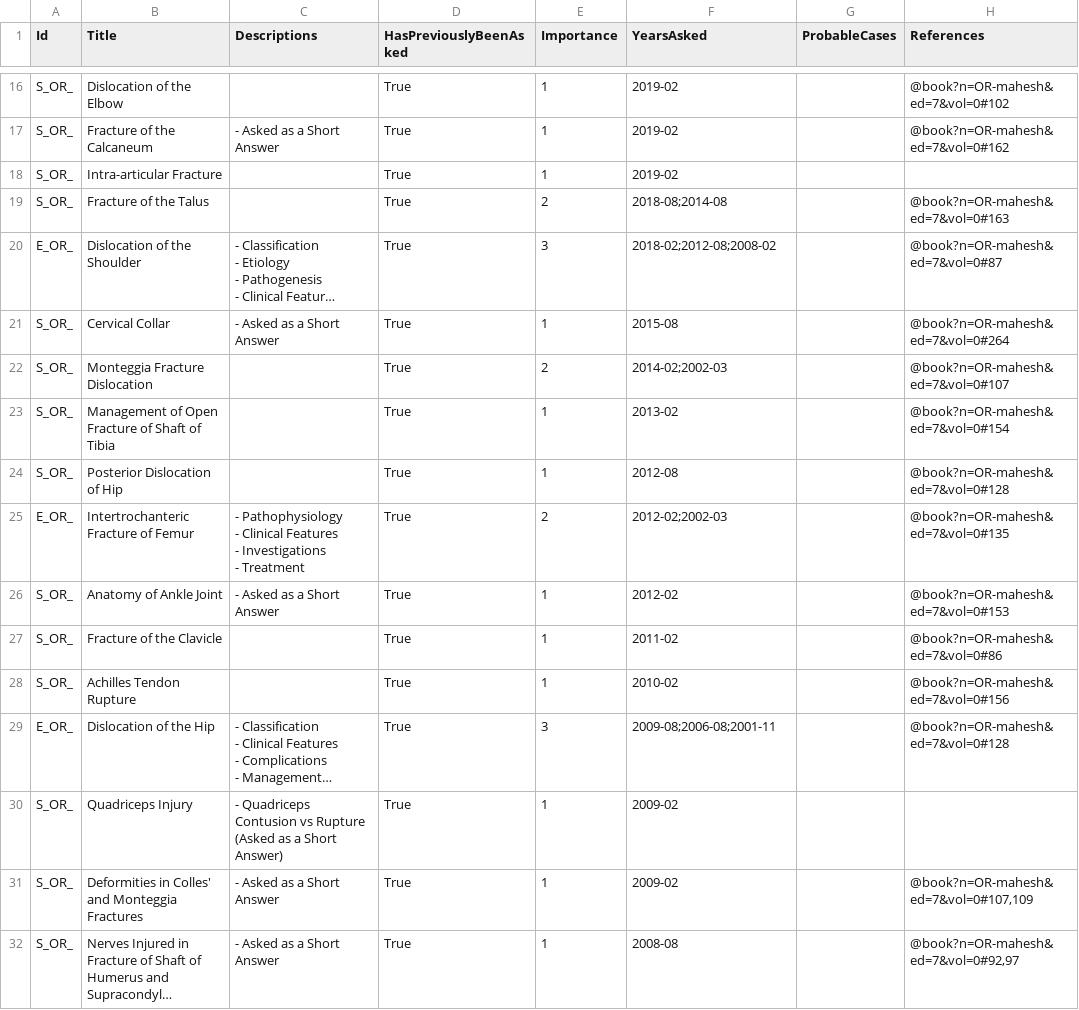
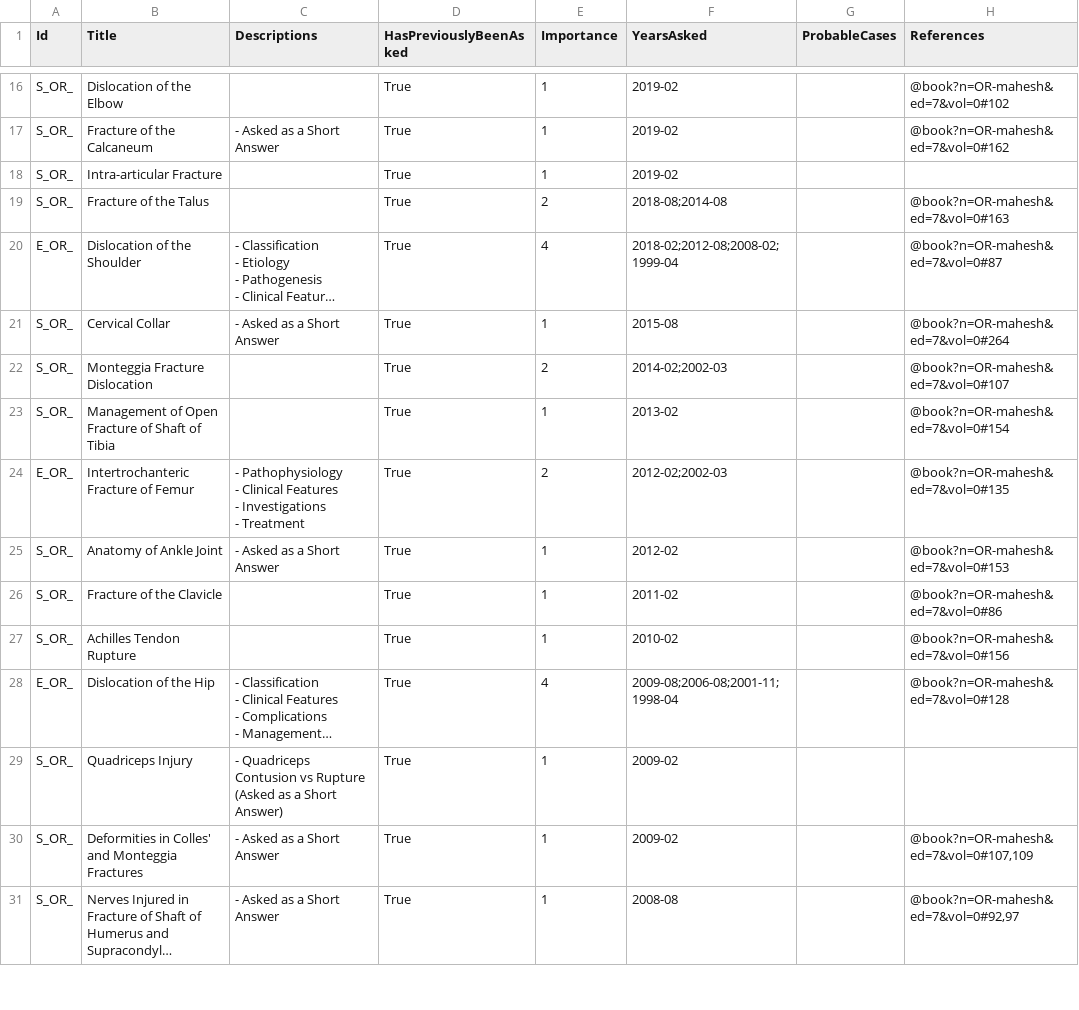
Before and after one commit to symptum/Symptum.Data, a CSV file: resources/Subjects/Orthopaedics/Question Bank/Paper 0/Injuries.csv, drawn as a sheet; only a part is shown, gaps mark what is left out; long unchanged cells end in …; removed rows and columns are numbered as before the commit, all else as after; the diff covers the shown part only; the diff names each change by its address in the sheet, - before the commit and + after, or states it on an @@ line.

```diff
--- a/resources/Subjects/Orthopaedics/Question Bank/Paper 0/Injuries.csv
+++ b/resources/Subjects/Orthopaedics/Question Bank/Paper 0/Injuries.csv
-E20 (Importance): 3
+E20 (Importance): 4
-F20 (YearsAsked): 2018-02;2012-08;2008-02
+F20 (YearsAsked): 2018-02;2012-08;2008-02;1999-04
-row 24: S_OR_ | Posterior Dislocation of Hip |  | True | 1 | 2012-08 |  | @book?n=OR-mahesh&ed=7&vol=0#128
-E28 (Importance): 3
+E28 (Importance): 4
-F28 (YearsAsked): 2009-08;2006-08;2001-11
+F28 (YearsAsked): 2009-08;2006-08;2001-11;1998-04
```
Also changed, not shown: 7 added rows and 17 edited cells elsewhere in this file, resources/Subjects/Orthopaedics/Question Bank/Paper 0/Basic Principles and Peripheral Nerve Injuries.csv, resources/Subjects/Orthopaedics/Question Bank/Paper 0/Congenital Disorders and Bone Tumours.csv, 2 other files.
